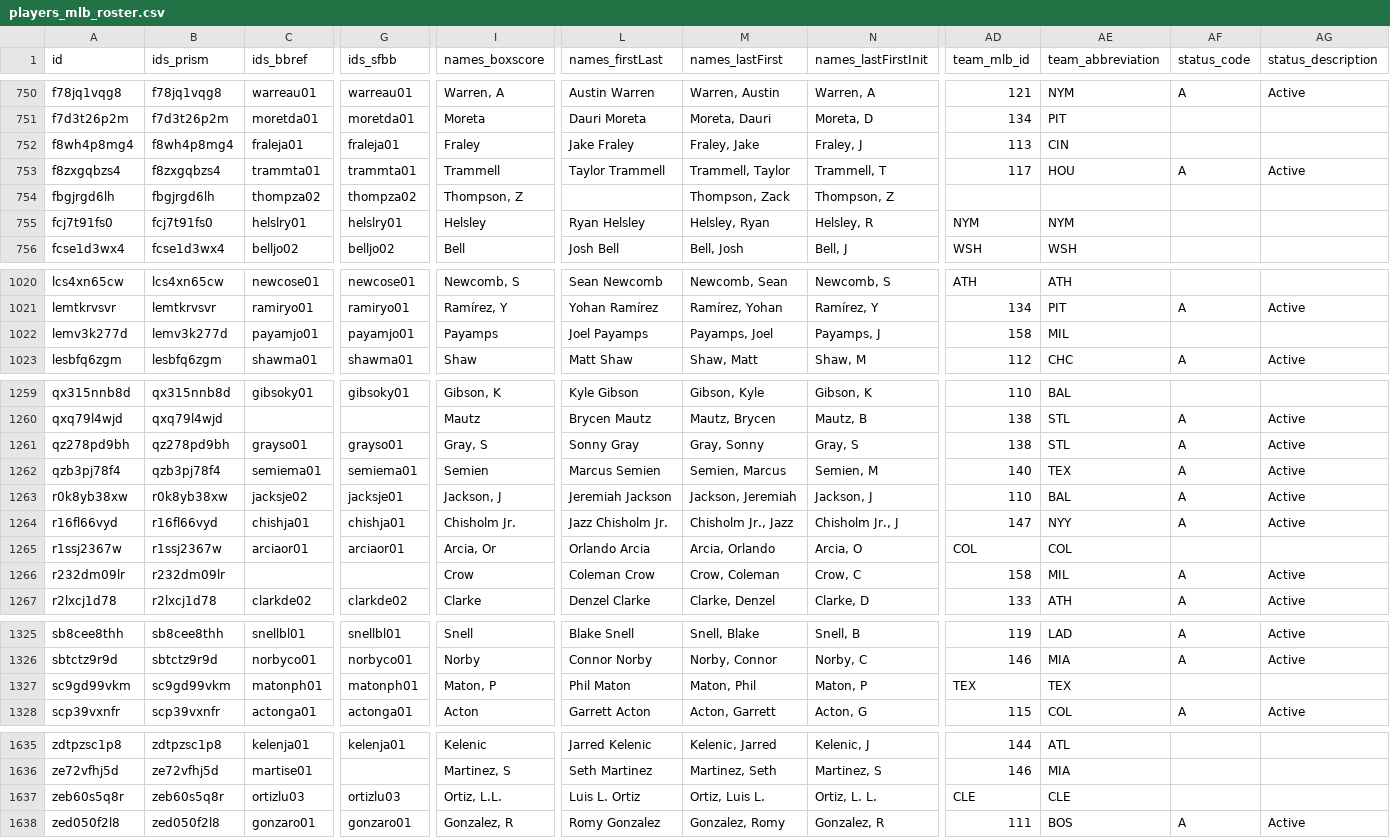
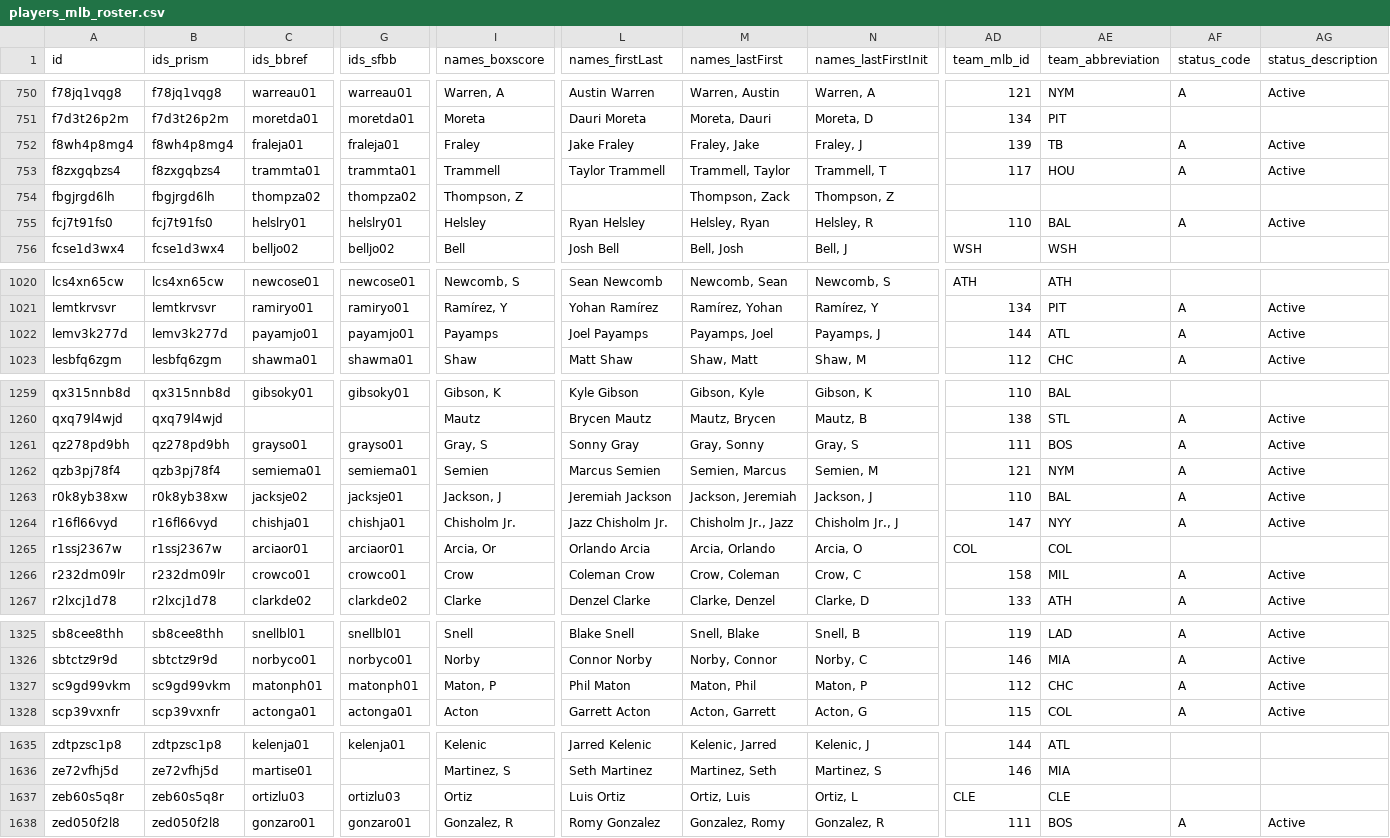
Before and after one commit to StatsVine/prism-registry, a CSV file: exports/mlb/players_mlb_roster/players_mlb_roster.csv, drawn as a sheet; only a part is shown, gaps mark what is left out; the diff covers the shown part only; the diff names each change by its address in the sheet, - before the commit and + after, or states it on an @@ line.

```diff
--- a/exports/mlb/players_mlb_roster/players_mlb_roster.csv
+++ b/exports/mlb/players_mlb_roster/players_mlb_roster.csv
-AD752 (team_mlb_id): 113
+AD752 (team_mlb_id): 139
-AE752 (team_abbreviation): CIN
+AE752 (team_abbreviation): TB
-AF752 (status_code): (empty)
+AF752 (status_code): A
-AG752 (status_description): (empty)
+AG752 (status_description): Active
-AD755 (team_mlb_id): NYM
+AD755 (team_mlb_id): 110
-AE755 (team_abbreviation): NYM
+AE755 (team_abbreviation): BAL
-AF755 (status_code): (empty)
+AF755 (status_code): A
-AG755 (status_description): (empty)
+AG755 (status_description): Active
-AD1022 (team_mlb_id): 158
+AD1022 (team_mlb_id): 144
-AE1022 (team_abbreviation): MIL
+AE1022 (team_abbreviation): ATL
-AF1022 (status_code): (empty)
+AF1022 (status_code): A
-AG1022 (status_description): (empty)
+AG1022 (status_description): Active
-AD1261 (team_mlb_id): 138
+AD1261 (team_mlb_id): 111
-AE1261 (team_abbreviation): STL
+AE1261 (team_abbreviation): BOS
-AD1262 (team_mlb_id): 140
+AD1262 (team_mlb_id): 121
-AE1262 (team_abbreviation): TEX
+AE1262 (team_abbreviation): NYM
-C1266 (ids_bbref): (empty)
+C1266 (ids_bbref): crowco01
-G1266 (ids_sfbb): (empty)
+G1266 (ids_sfbb): crowco01
-AD1327 (team_mlb_id): TEX
+AD1327 (team_mlb_id): 112
-AE1327 (team_abbreviation): TEX
+AE1327 (team_abbreviation): CHC
-AF1327 (status_code): (empty)
+AF1327 (status_code): A
-AG1327 (status_description): (empty)
+AG1327 (status_description): Active
-I1637 (names_boxscore): Ortiz, L.L.
+I1637 (names_boxscore): Ortiz
-L1637 (names_firstLast): Luis L. Ortiz
+L1637 (names_firstLast): Luis Ortiz
-M1637 (names_lastFirst): Ortiz, Luis L.
+M1637 (names_lastFirst): Ortiz, Luis
-N1637 (names_lastFirstInit): Ortiz, L. L.
+N1637 (names_lastFirstInit): Ortiz, L
```
Also changed, not shown: 38 edited cells elsewhere in this file, exports/mlb/player_ids/player_ids.csv, exports/mlb/players_mlb_profile/players_mlb_profile.csv, 45 other files.
